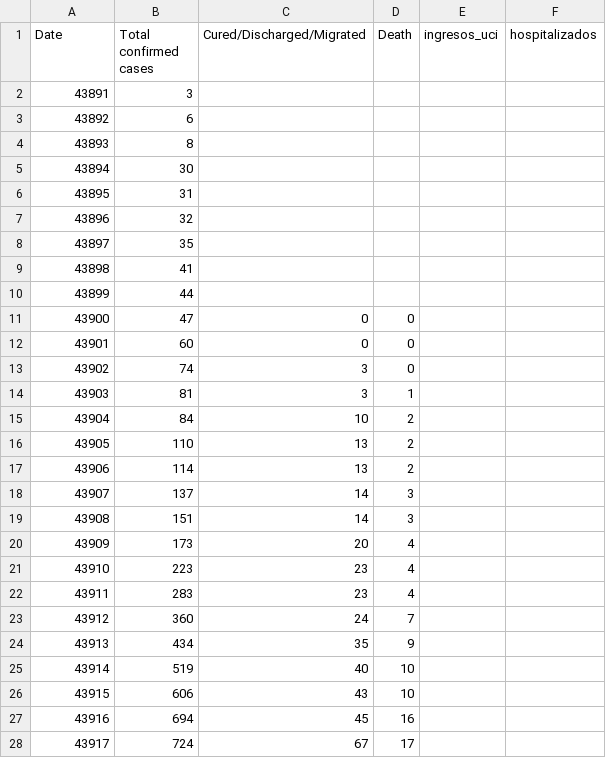
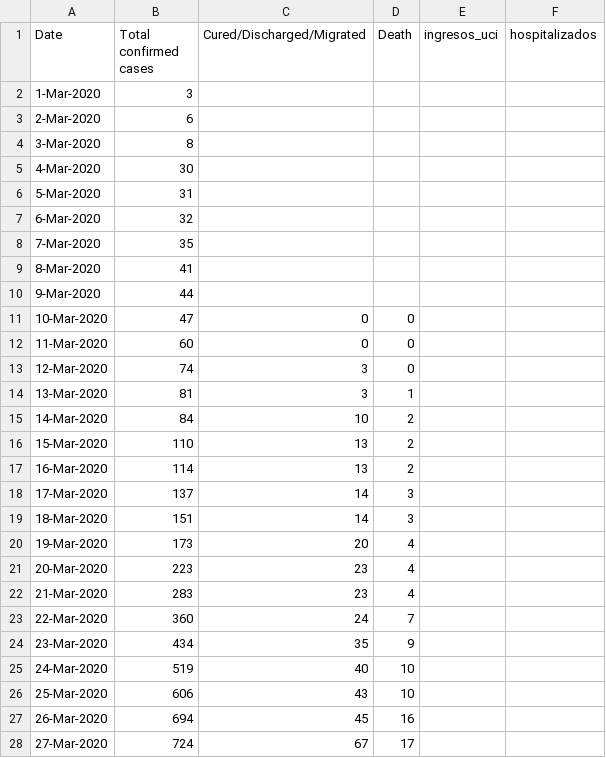
Before and after one commit to arkamajhi/arkamajhi.github.io, a CSV file: India.csv, drawn as a sheet; only a part is shown; the diff covers the shown part only.

Commit message:
Update India.csv

```diff
--- a/India.csv
+++ b/India.csv
@@ -1,28 +1,28 @@
 Date,Total confirmed cases,Cured/Discharged/Migrated,Death,ingresos_uci,hospitalizados
-43891,3,,,,
-43892,6,,,,
-43893,8,,,,
-43894,30,,,,
-43895,31,,,,
-43896,32,,,,
-43897,35,,,,
-43898,41,,,,
-43899,44,,,,
-43900,47,0,0,,
-43901,60,0,0,,
-43902,74,3,0,,
-43903,81,3,1,,
-43904,84,10,2,,
-43905,110,13,2,,
-43906,114,13,2,,
-43907,137,14,3,,
-43908,151,14,3,,
-43909,173,20,4,,
-43910,223,23,4,,
-43911,283,23,4,,
-43912,360,24,7,,
-43913,434,35,9,,
-43914,519,40,10,,
-43915,606,43,10,,
-43916,694,45,16,,
-43917,724,67,17,,
+1-Mar-2020,3,,,,
+2-Mar-2020,6,,,,
+3-Mar-2020,8,,,,
+4-Mar-2020,30,,,,
+5-Mar-2020,31,,,,
+6-Mar-2020,32,,,,
+7-Mar-2020,35,,,,
+8-Mar-2020,41,,,,
+9-Mar-2020,44,,,,
+10-Mar-2020,47,0,0,,
+11-Mar-2020,60,0,0,,
+12-Mar-2020,74,3,0,,
+13-Mar-2020,81,3,1,,
+14-Mar-2020,84,10,2,,
+15-Mar-2020,110,13,2,,
+16-Mar-2020,114,13,2,,
+17-Mar-2020,137,14,3,,
+18-Mar-2020,151,14,3,,
+19-Mar-2020,173,20,4,,
+20-Mar-2020,223,23,4,,
+21-Mar-2020,283,23,4,,
+22-Mar-2020,360,24,7,,
+23-Mar-2020,434,35,9,,
+24-Mar-2020,519,40,10,,
+25-Mar-2020,606,43,10,,
+26-Mar-2020,694,45,16,,
+27-Mar-2020,724,67,17,,
```
Also changed, not shown: 17 edited cells elsewhere in this file.
